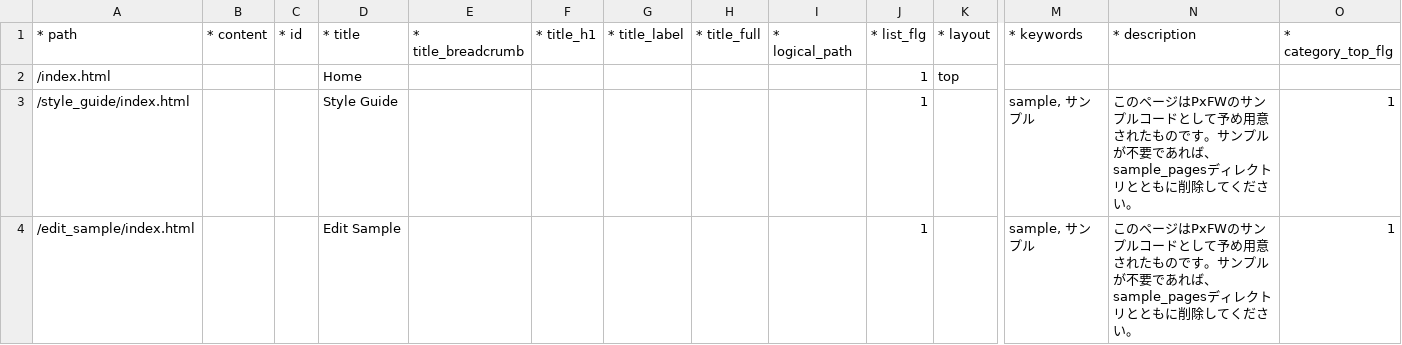
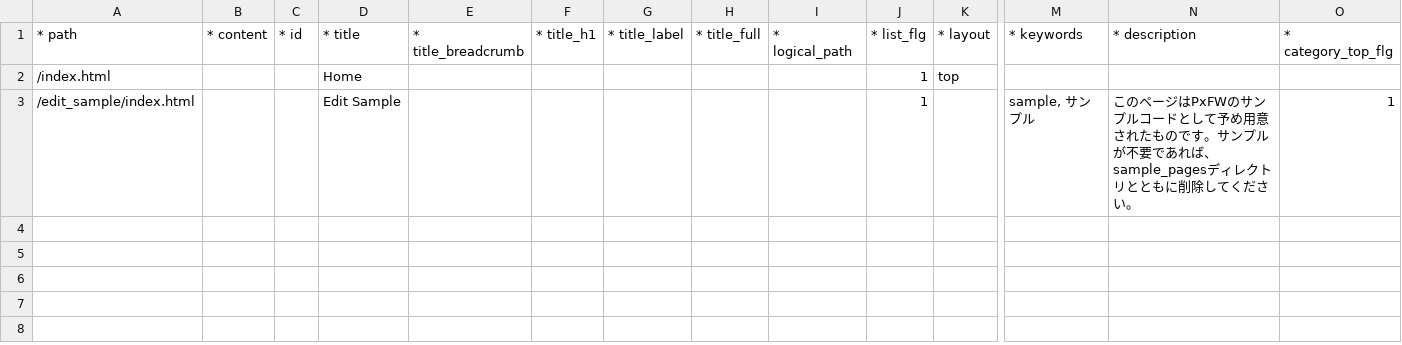
Before and after one commit to broccoli-html-editor/broccoli-module-fess, a CSV file: px-files/sitemaps/sitemap.csv, drawn as a sheet; only a part is shown, gaps mark what is left out; rows hold the shown columns only; the diff names each change by its address in the sheet, - before the commit and + after, or states it on an @@ line.

```diff
--- a/px-files/sitemaps/sitemap.csv
+++ b/px-files/sitemaps/sitemap.csv
-row 3: /style_guide/index.html |  |  | Style Guide |  |  |  |  |  | 1 |  | sample, サンプル | このページはPxFWのサンプルコードとして予め用意されたものです。サンプルが不要であれば、sample_pagesディレクトリとともに削除してください。 | 1
```
Also changed, not shown: 57 other files.
